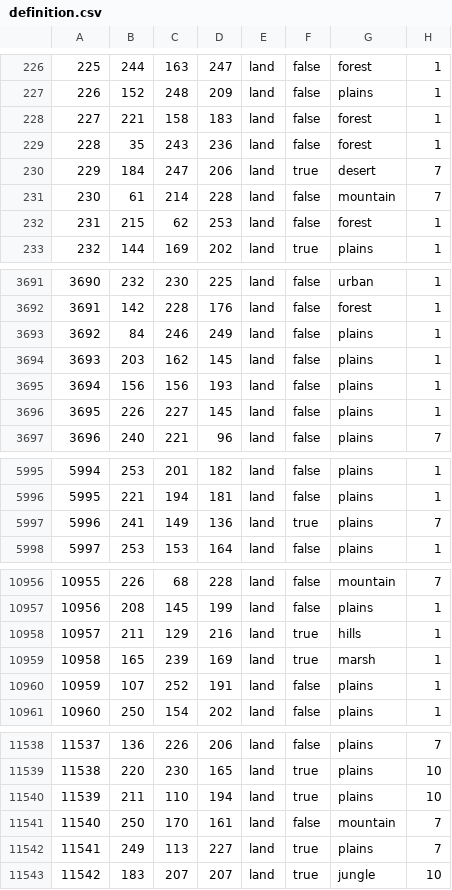
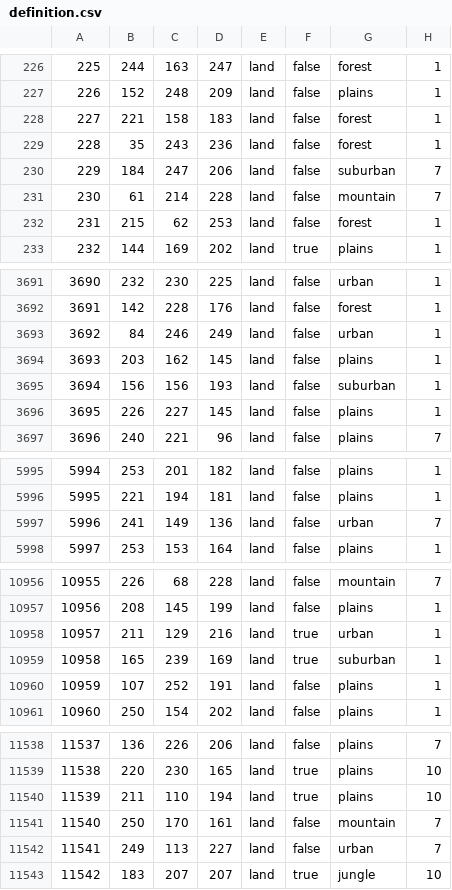
Before and after one commit to Ivysaur-Mrquestionmarks/HOI4_MAA, a CSV file: map/definition.csv, drawn as a sheet; only a part is shown, gaps mark what is left out; the diff covers the shown part only.

```diff
--- a/map/definition.csv
+++ b/map/definition.csv
@@ -229,3 +229,3 @@
 228;35;243;236;land;false;forest;1
-229;184;247;206;land;true;desert;7
+229;184;247;206;land;false;suburban;7
 230;61;214;228;land;false;mountain;7
@@ -3692,5 +3692,5 @@
 3691;142;228;176;land;false;forest;1
-3692;84;246;249;land;false;plains;1
+3692;84;246;249;land;false;urban;1
 3693;203;162;145;land;false;plains;1
-3694;156;156;193;land;false;plains;1
+3694;156;156;193;land;false;suburban;1
 3695;226;227;145;land;false;plains;1
@@ -5996,3 +5996,3 @@
 5995;221;194;181;land;false;plains;1
-5996;241;149;136;land;true;plains;7
+5996;241;149;136;land;false;urban;7
 5997;253;153;164;land;false;plains;1
@@ -10957,4 +10957,4 @@
 10956;208;145;199;land;false;plains;1
-10957;211;129;216;land;true;hills;1
-10958;165;239;169;land;true;marsh;1
+10957;211;129;216;land;true;urban;1
+10958;165;239;169;land;true;suburban;1
 10959;107;252;191;land;false;plains;1
@@ -11541,3 +11541,3 @@
 11540;250;170;161;land;false;mountain;7
-11541;249;113;227;land;true;plains;7
+11541;249;113;227;land;false;urban;7
 11542;183;207;207;land;true;jungle;10
```
Also changed, not shown: 63 edited cells elsewhere in this file, 31 other files.
